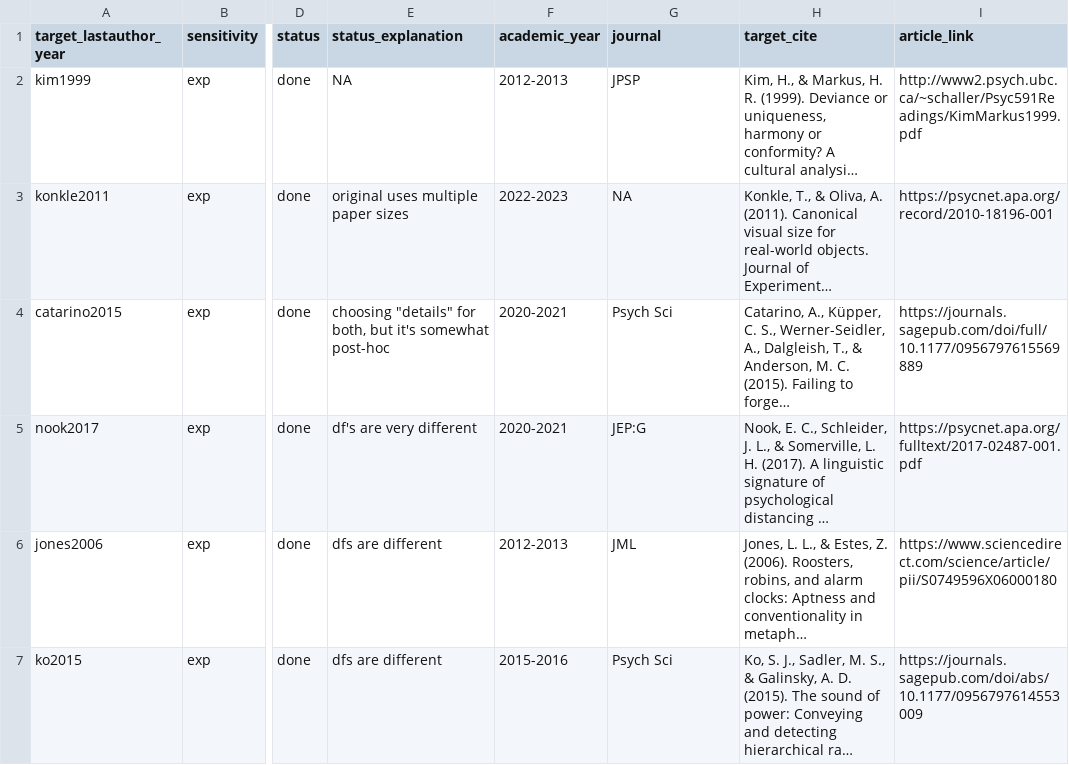
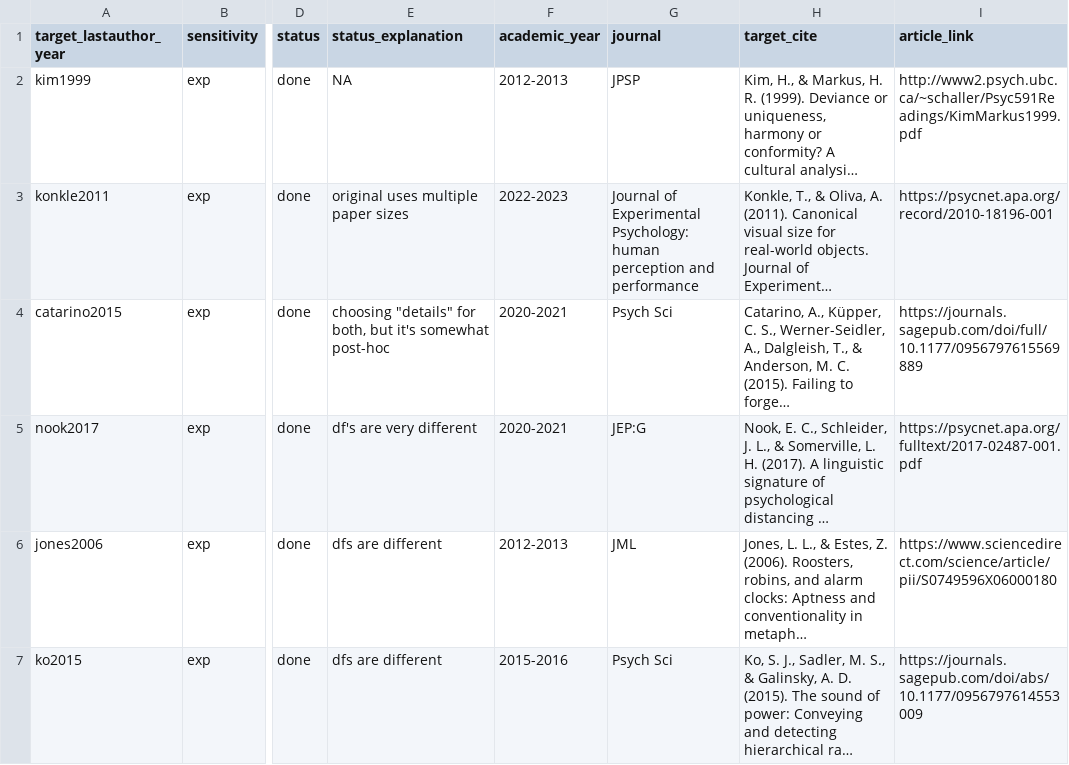
Before and after one commit to vboyce/251-254-MA, a CSV file: data/raw_data.csv, drawn as a sheet; only a part is shown, gaps mark what is left out; long unchanged cells end in …; the diff covers the shown part only; the diff names each change by its address in the sheet, - before the commit and + after, or states it on an @@ line.

```diff
--- a/data/raw_data.csv
+++ b/data/raw_data.csv
-G3 (journal): NA
+G3 (journal): Journal of Experimental Psychology: human perception and performance
```
Also changed, not shown: 17 edited cells elsewhere in this file, 4 other files.
